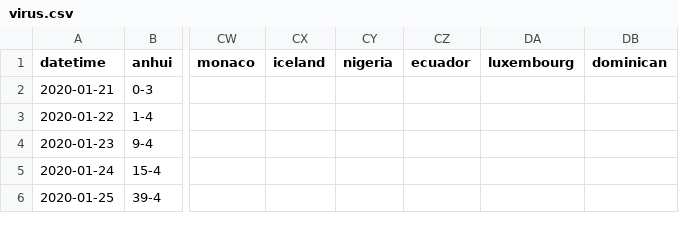
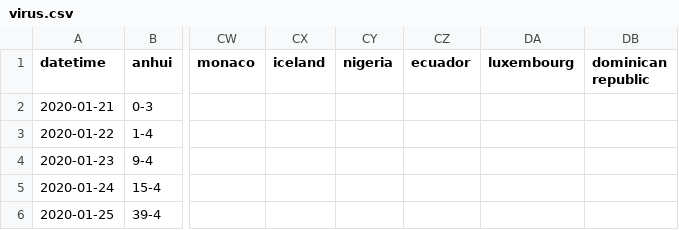
Before and after one commit to jakobzhao/virus, a CSV file: assets/virus.csv, drawn as a sheet; only a part is shown, gaps mark what is left out; the diff names each change by its address in the sheet, - before the commit and + after, or states it on an @@ line.

```diff
--- a/assets/virus.csv
+++ b/assets/virus.csv
-DB1: dominican
+DB1: dominican republic
```
Also changed, not shown: 2 other files.
